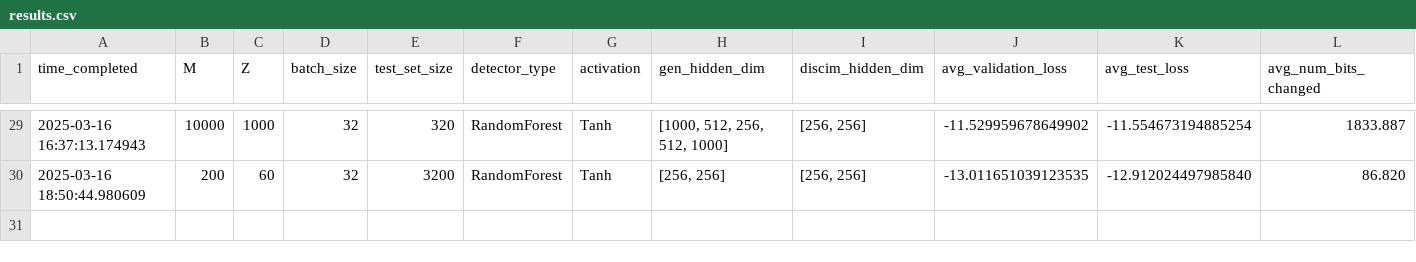
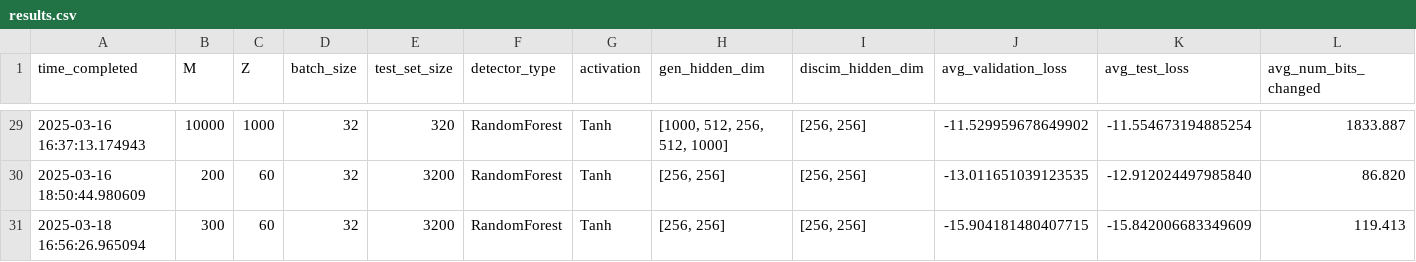
Before and after one commit to onlyidev/bachelor.code, a CSV file: results.csv, drawn as a sheet; only a part is shown, gaps mark what is left out; rows hold the shown columns only; the diff names each change by its address in the sheet, - before the commit and + after, or states it on an @@ line.

```diff
--- a/results.csv
+++ b/results.csv
+row 31: 2025-03-18 16:56:26.965094 | 300 | 60 | 32 | 3200 | RandomForest | Tanh | [256, 256] | [256, 256] | -15.904181480407715 | -15.842006683349609 | 119.413
```
Also changed, not shown: 7 other files.
